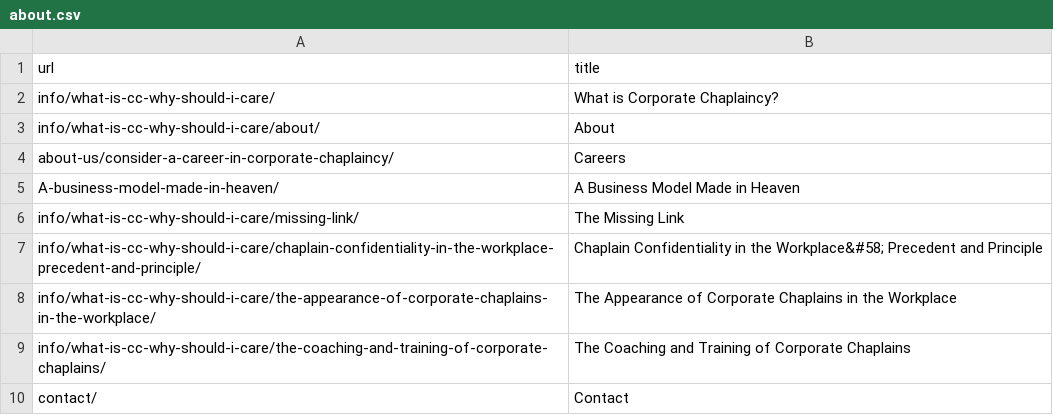
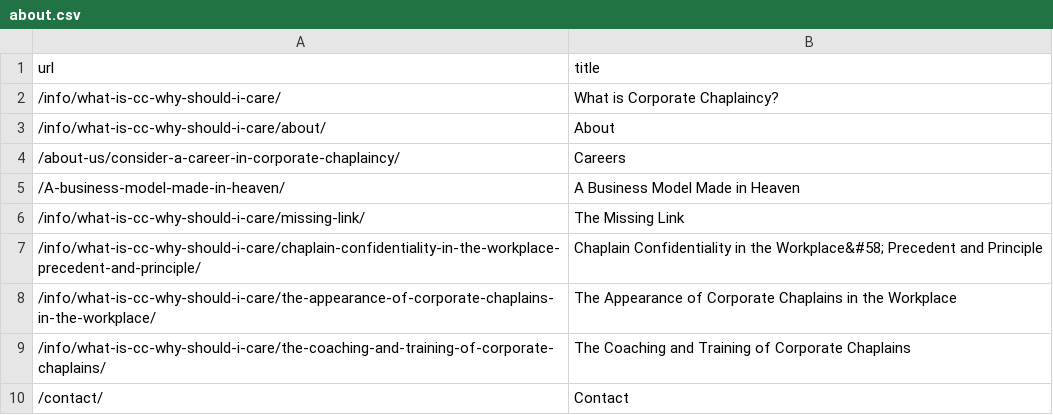
Before and after one commit to matt-cook/corpchaps.com, a CSV file: _data/menu/about.csv, drawn as a sheet.

Commit message:
moved menus into .csv files in prep. for #6

```diff
--- a/_data/menu/about.csv
+++ b/_data/menu/about.csv
@@ -1,10 +1,10 @@
 url,title
-info/what-is-cc-why-should-i-care/,What is Corporate Chaplaincy?
-info/what-is-cc-why-should-i-care/about/,About
-about-us/consider-a-career-in-corporate-chaplaincy/,Careers
-A-business-model-made-in-heaven/,A Business Model Made in Heaven
-info/what-is-cc-why-should-i-care/missing-link/,The Missing Link
-info/what-is-cc-why-should-i-care/chaplain-confidentiality-in-the-workplace-precedent-and-principle/,Chaplain Confidentiality in the Workplace&#58; Precedent and Principle
-info/what-is-cc-why-should-i-care/the-appearance-of-corporate-chaplains-in-the-workplace/,The Appearance of Corporate Chaplains in the Workplace
-info/what-is-cc-why-should-i-care/the-coaching-and-training-of-corporate-chaplains/,The Coaching and Training of Corporate Chaplains
-contact/,Contact
+/info/what-is-cc-why-should-i-care/,What is Corporate Chaplaincy?
+/info/what-is-cc-why-should-i-care/about/,About
+/about-us/consider-a-career-in-corporate-chaplaincy/,Careers
+/A-business-model-made-in-heaven/,A Business Model Made in Heaven
+/info/what-is-cc-why-should-i-care/missing-link/,The Missing Link
+/info/what-is-cc-why-should-i-care/chaplain-confidentiality-in-the-workplace-precedent-and-principle/,Chaplain Confidentiality in the Workplace&#58; Precedent and Principle
+/info/what-is-cc-why-should-i-care/the-appearance-of-corporate-chaplains-in-the-workplace/,The Appearance of Corporate Chaplains in the Workplace
+/info/what-is-cc-why-should-i-care/the-coaching-and-training-of-corporate-chaplains/,The Coaching and Training of Corporate Chaplains
+/contact/,Contact
```
Also changed, not shown: 5 other files.
